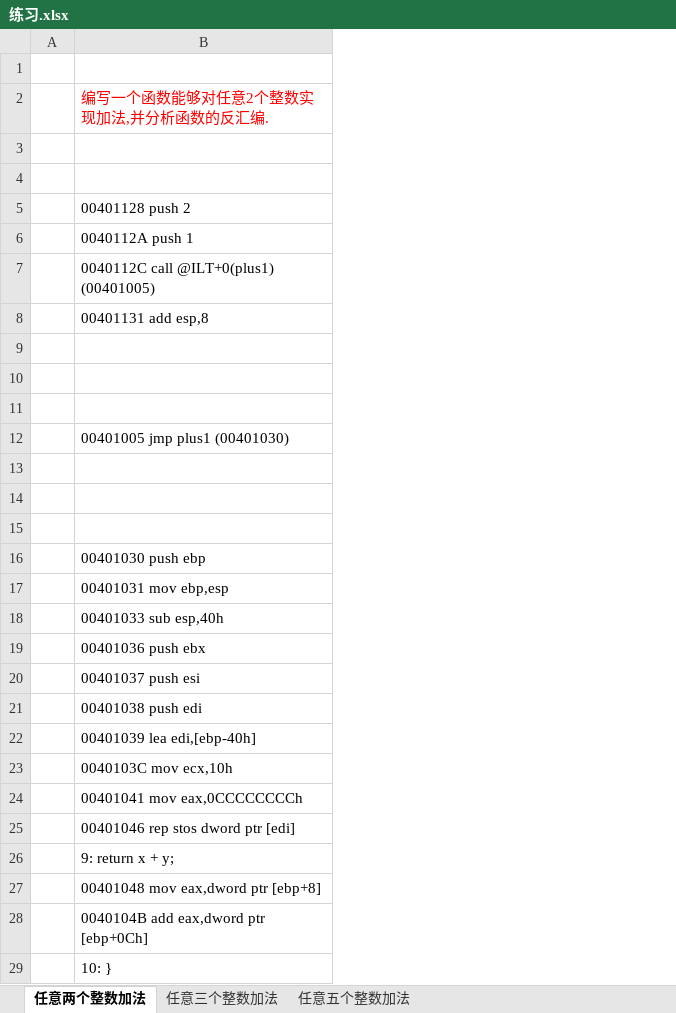
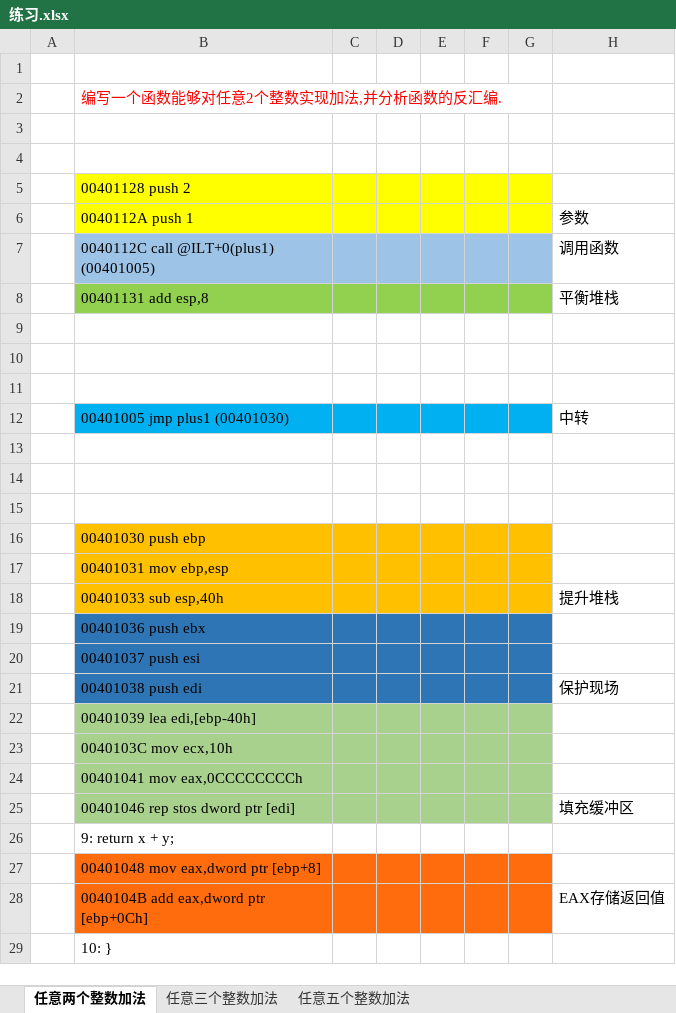
Before and after one commit to raoyanpan/asm_it, an Excel workbook: C语言/练习.xlsx, sheet 任意两个整数加法, drawn as a sheet; only a part is shown; values as stored, in another font and other column widths than the file's, no borders; charts and pictures not drawn; the diff covers the shown part only; the diff names each change by its address in the sheet, - before the commit and + after, or states it on an @@ line.

```diff
--- a/C语言/练习.xlsx (sheet 任意两个整数加法)
+++ b/C语言/练习.xlsx (sheet 任意两个整数加法)
+column C, empty
+column D, empty
+column E, empty
+column F, empty
+column G, empty
+column H, rows 6-28: 参数 | 调用函数 | 平衡堆栈 |  |  |  | 中转 |  |  |  |  |  | 提升堆栈 |  |  | 保护现场 |  |  |  | 填充缓冲区 |  |  | EAX存储返回值
-B5:B6 fill: none
+B5:B6 fill: #FFFF00
-B7 fill: none
+B7 fill: #9DC3E6
-B8 fill: none
+B8 fill: #92D050
-B12 fill: none
+B12 fill: #00B0F0
-B16:B18 fill: none
+B16:B18 fill: #FFC000
-B19:B21 fill: none
+B19:B21 fill: #2E75B6
-B22:B25 fill: none
+B22:B25 fill: #A9D18E
-B27:B28 fill: none
+B27:B28 fill: #FF6C0D
```
Also changed, not shown: cell formats elsewhere in this sheet, sheet 任意三个整数加法, sheet 任意五个整数加法, charts or pictures, 1 other file.
